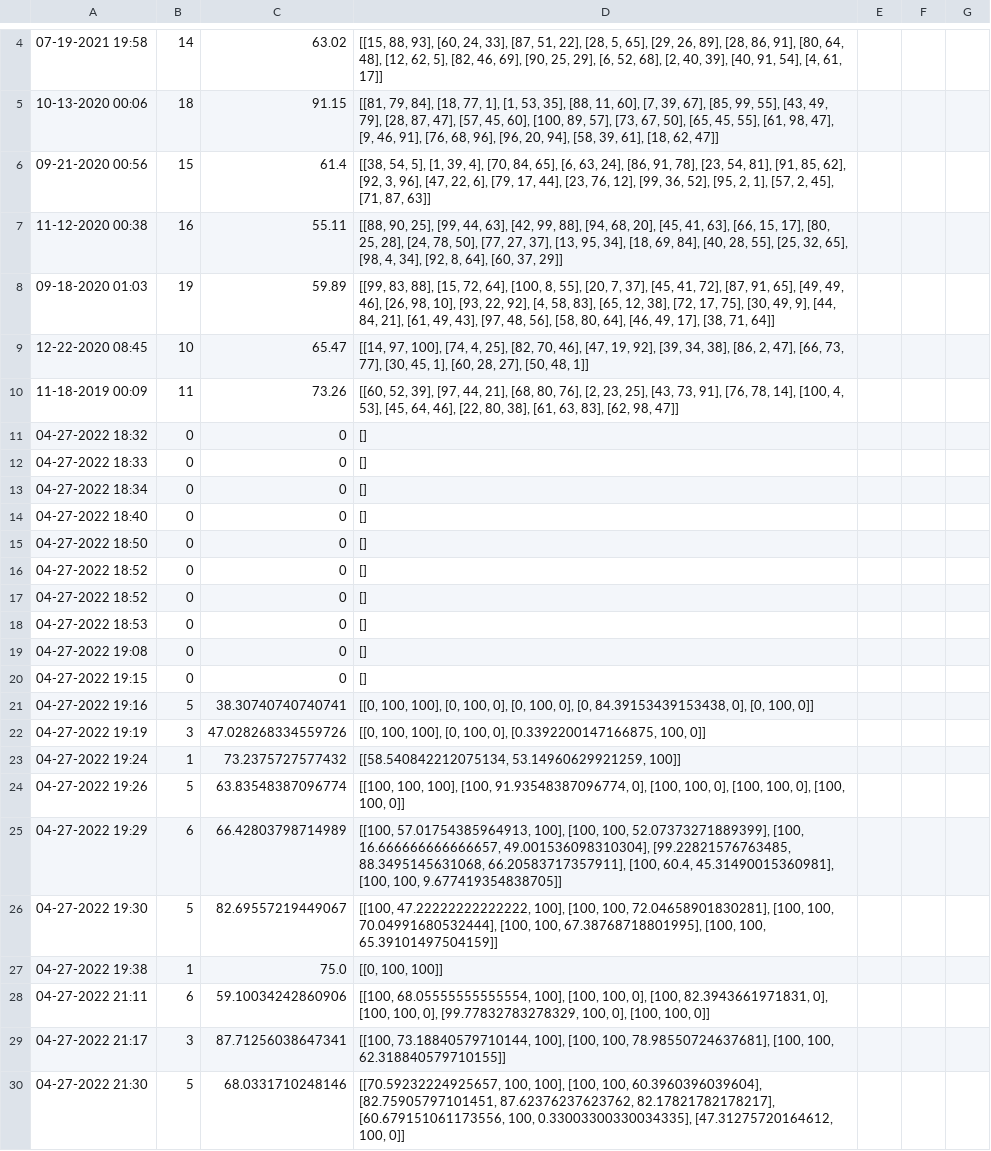
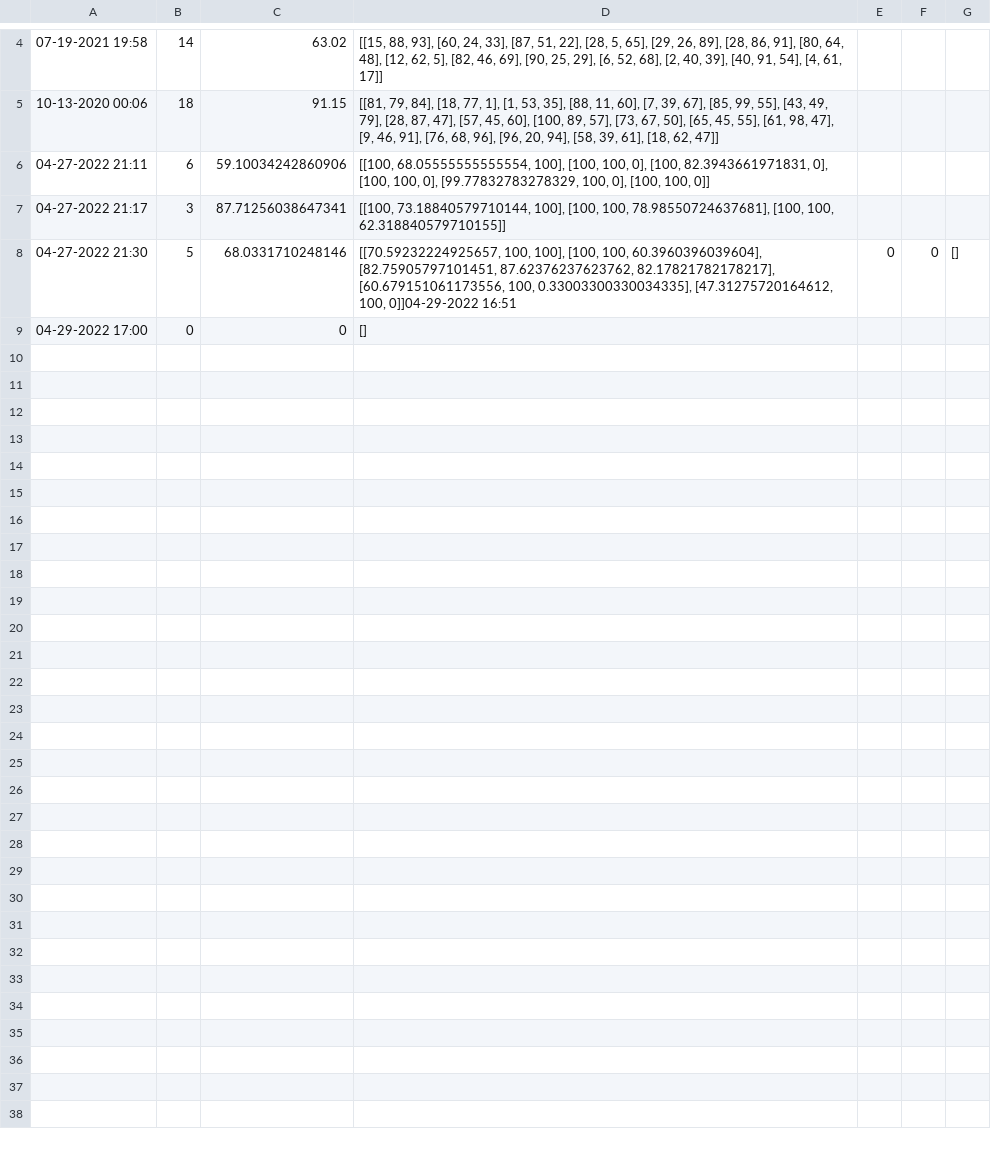
Before and after one commit to jeeminhan/Workout-Buddy, a CSV file: CSV_Files/user1Pushups.csv, drawn as a sheet; only a part is shown, gaps mark what is left out.

```diff
--- a/CSV_Files/user1Pushups.csv
+++ b/CSV_Files/user1Pushups.csv
@@ -5,26 +5,5 @@
 10-13-2020 00:06,18,91.15,"[[81, 79, 84], [18, 77, 1], [1, 53, 35], [88, 11, 60], [7, 39, 67], [85, 99, 55], [43, 49, 79], [28, 87, 47], [57, 45, 60], [100, 89, 57], [73, 67, 50], [65, 45, 55], [61, 98, 47], [9, 46, 91], [76, 68, 96], [96, 20, 94], [58, 39, 61], [18, 62, 47]]"
-09-21-2020 00:56,15,61.4,"[[38, 54, 5], [1, 39, 4], [70, 84, 65], [6, 63, 24], [86, 91, 78], [23, 54, 81], [91, 85, 62], [92, 3, 96], [47, 22, 6], [79, 17, 44], [23, 76, 12], [99, 36, 52], [95, 2, 1], [57, 2, 45], [71, 87, 63]]"
-11-12-2020 00:38,16,55.11,"[[88, 90, 25], [99, 44, 63], [42, 99, 88], [94, 68, 20], [45, 41, 63], [66, 15, 17], [80, 25, 28], [24, 78, 50], [77, 27, 37], [13, 95, 34], [18, 69, 84], [40, 28, 55], [25, 32, 65], [98, 4, 34], [92, 8, 64], [60, 37, 29]]"
-09-18-2020 01:03,19,59.89,"[[99, 83, 88], [15, 72, 64], [100, 8, 55], [20, 7, 37], [45, 41, 72], [87, 91, 65], [49, 49, 46], [26, 98, 10], [93, 22, 92], [4, 58, 83], [65, 12, 38], [72, 17, 75], [30, 49, 9], [44, 84, 21], [61, 49, 43], [97, 48, 56], [58, 80, 64], [46, 49, 17], [38, 71, 64]]"
-12-22-2020 08:45,10,65.47,"[[14, 97, 100], [74, 4, 25], [82, 70, 46], [47, 19, 92], [39, 34, 38], [86, 2, 47], [66, 73, 77], [30, 45, 1], [60, 28, 27], [50, 48, 1]]"
-11-18-2019 00:09,11,73.26,"[[60, 52, 39], [97, 44, 21], [68, 80, 76], [2, 23, 25], [43, 73, 91], [76, 78, 14], [100, 4, 53], [45, 64, 46], [22, 80, 38], [61, 63, 83], [62, 98, 47]]"
-04-27-2022 18:32,0,0,[]
-04-27-2022 18:33,0,0,[]
-04-27-2022 18:34,0,0,[]
-04-27-2022 18:40,0,0,[]
-04-27-2022 18:50,0,0,[]
-04-27-2022 18:52,0,0,[]
-04-27-2022 18:52,0,0,[]
-04-27-2022 18:53,0,0,[]
-04-27-2022 19:08,0,0,[]
-04-27-2022 19:15,0,0,[]
-04-27-2022 19:16,5,38.30740740740741,"[[0, 100, 100], [0, 100, 0], [0, 100, 0], [0, 84.39153439153438, 0], [0, 100, 0]]"
-04-27-2022 19:19,3,47.028268334559726,"[[0, 100, 100], [0, 100, 0], [0.3392200147166875, 100, 0]]"
-04-27-2022 19:24,1,73.2375727577432,"[[58.540842212075134, 53.14960629921259, 100]]"
-04-27-2022 19:26,5,63.83548387096774,"[[100, 100, 100], [100, 91.93548387096774, 0], [100, 100, 0], [100, 100, 0], [100, 100, 0]]"
-04-27-2022 19:29,6,66.42803798714989,"[[100, 57.01754385964913, 100], [100, 100, 52.07373271889399], [100, 16.666666666666657, 49.001536098310304], [99.22821576763485, 88.3495145631068, 66.20583717357911], [100, 60.4, 45.31490015360981], [100, 100, 9.677419354838705]]"
-04-27-2022 19:30,5,82.69557219449067,"[[100, 47.22222222222222, 100], [100, 100, 72.04658901830281], [100, 100, 70.04991680532444], [100, 100, 67.38768718801995], [100, 100, 65.39101497504159]]"
-04-27-2022 19:38,1,75.0,"[[0, 100, 100]]"
 04-27-2022 21:11,6,59.10034242860906,"[[100, 68.05555555555554, 100], [100, 100, 0], [100, 82.3943661971831, 0], [100, 100, 0], [99.77832783278329, 100, 0], [100, 100, 0]]"
 04-27-2022 21:17,3,87.71256038647341,"[[100, 73.18840579710144, 100], [100, 100, 78.98550724637681], [100, 100, 62.318840579710155]]"
-04-27-2022 21:30,5,68.0331710248146,"[[70.59232224925657, 100, 100], [100, 100, 60.3960396039604], [82.75905797101451, 87.62376237623762, 82.17821782178217], [60.679151061173556, 100, 0.33003300330034335], [47.31275720164612, 100, 0]]"
+04-27-2022 21:30,5,68.0331710248146,"[[70.59232224925657, 100, 100], [100, 100, 60.3960396039604], [82.75905797101451, 87.62376237623762, 82.17821782178217], [60.679151061173556, 100, 0.33003300330034335], [47.31275720164612, 100, 0]]"04-29-2022 16:51,0,0,[]
+04-29-2022 17:00,0,0,[]
```
Also changed, not shown: CSV_Files/user1Squats.csv, CSV_Files/user2Pushups.csv, 4 other files.
